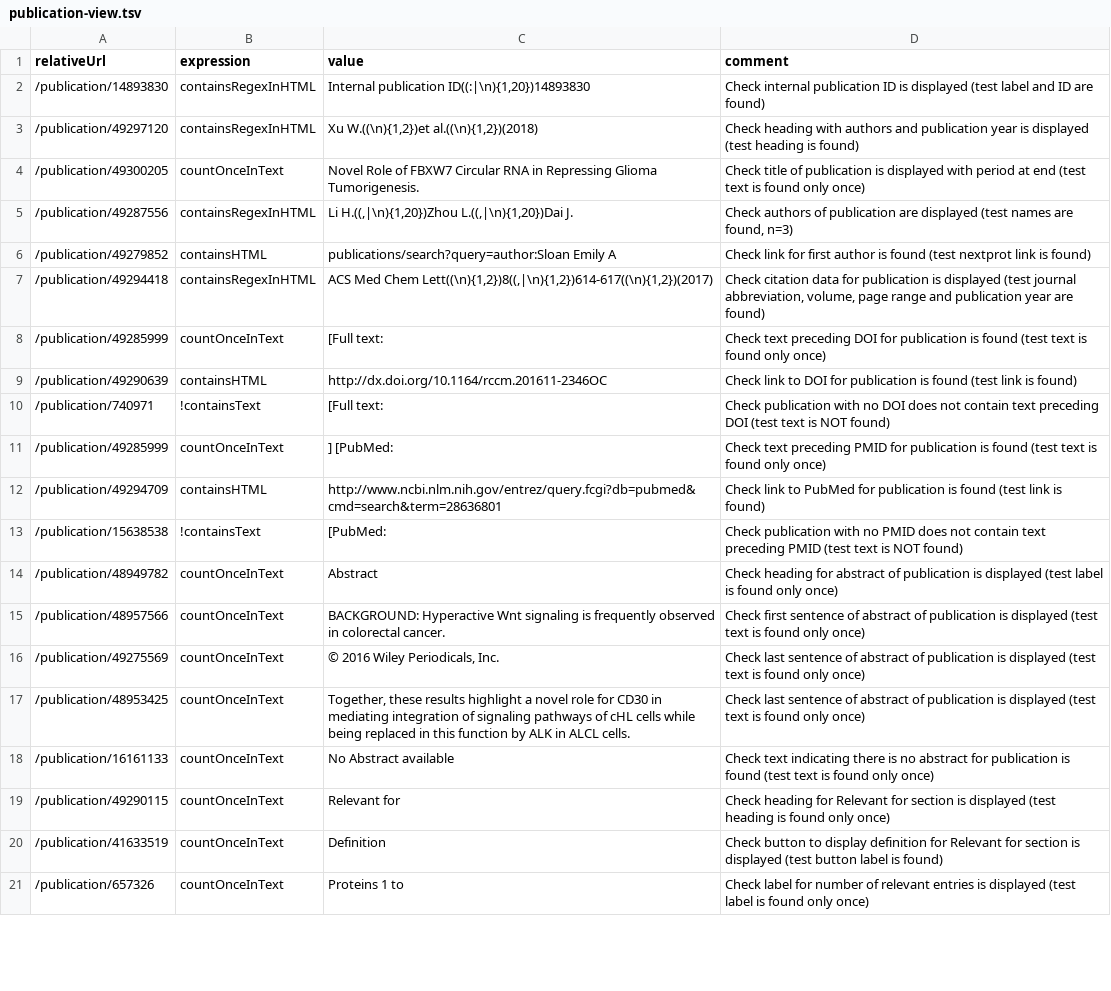
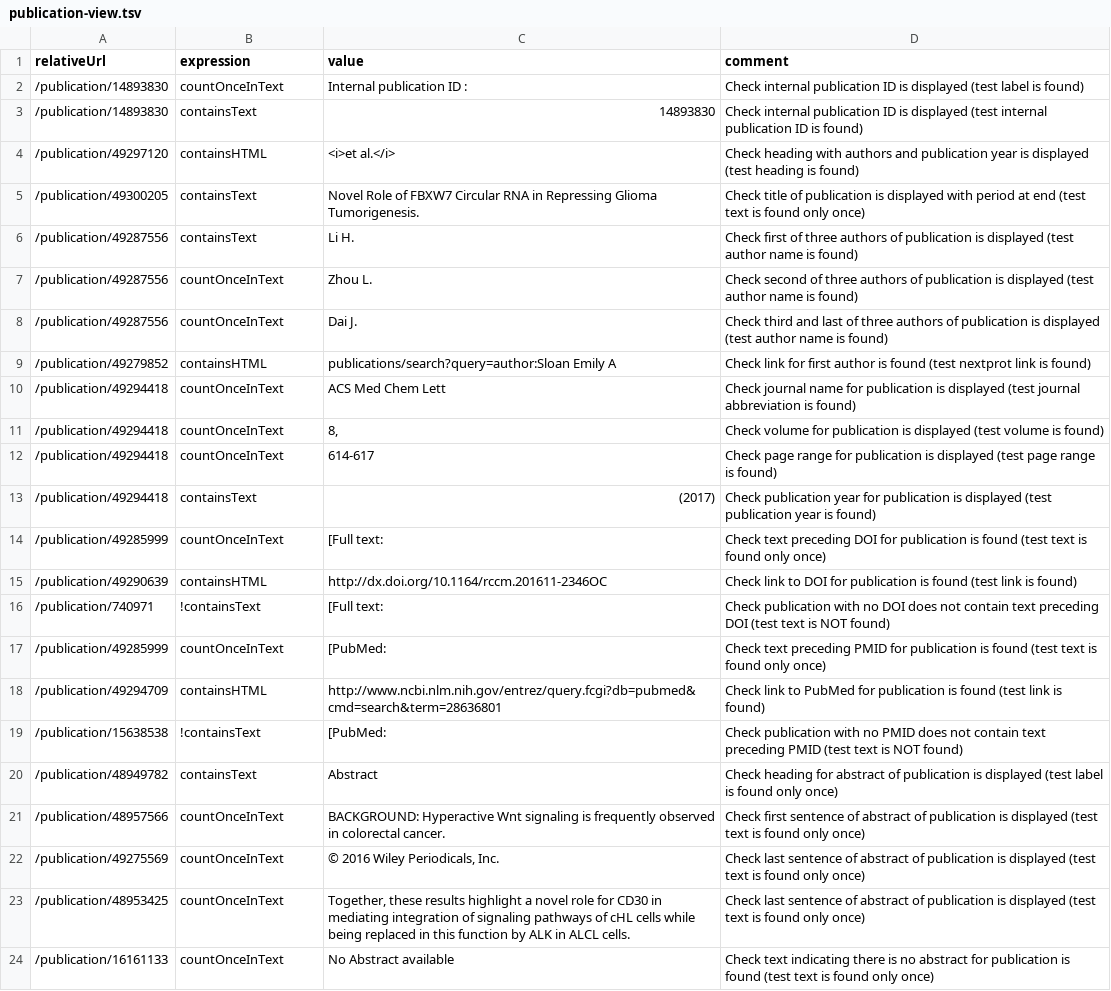
Before and after one commit to calipho-sib/nextprot-automated-qc, a TSV file: test-specs/publication-view.tsv, drawn as a sheet; only a part is shown; the shorter side is filled out with more unchanged rows; the diff covers the shown part only.

Commit message:
Fixed checks with errors

```diff
--- a/test-specs/publication-view.tsv
+++ b/test-specs/publication-view.tsv
@@ -1,8 +1,14 @@
 relativeUrl	expression	value	comment
-/publication/14893830	containsRegexInHTML	Internal publication ID((:|\n){1,20})14893830	Check internal publication ID is displayed (test label and ID are found)
-/publication/49297120	containsRegexInHTML	Xu W.((\n){1,2})et al.((\n){1,2})(2018)	Check heading with authors and publication year is displayed (test heading is found)
-/publication/49300205	countOnceInText	Novel Role of FBXW7 Circular RNA in Repressing Glioma Tumorigenesis.	Check title of publication is displayed with period at end (test text is found only once)
-/publication/49287556	containsRegexInHTML	Li H.((,|\n){1,20})Zhou L.((,|\n){1,20})Dai J.	Check authors of publication are displayed (test names are found, n=3)
+/publication/14893830	countOnceInText	Internal publication ID :	Check internal publication ID is displayed (test label is found)
+/publication/14893830	containsText	14893830	Check internal publication ID is displayed (test internal publication ID is found)
+/publication/49297120	containsHTML	<i>et al.</i>	Check heading with authors and publication year is displayed (test heading is found)
+/publication/49300205	containsText	Novel Role of FBXW7 Circular RNA in Repressing Glioma Tumorigenesis.	Check title of publication is displayed with period at end (test text is found only once)
+/publication/49287556	containsText	Li H.	Check first of three authors of publication is displayed (test author name is found)
+/publication/49287556	countOnceInText	Zhou L.	Check second of three authors of publication is displayed (test author name is found)
+/publication/49287556	countOnceInText	Dai J.	Check third and last of three authors of publication is displayed (test author name is found)
 /publication/49279852	containsHTML	publications/search?query=author:Sloan Emily A	Check link for first author is found (test nextprot link is found)
-/publication/49294418	containsRegexInHTML	ACS Med Chem Lett((\n){1,2})8((,|\n){1,2})614-617((\n){1,2})(2017)	Check citation data for publication is displayed (test journal abbreviation, volume, page range and publication year are found)
+/publication/49294418	countOnceInText	ACS Med Chem Lett	Check journal name for publication is displayed (test journal abbreviation is found)
+/publication/49294418	countOnceInText	8,	Check volume for publication is displayed (test volume is found)
+/publication/49294418	countOnceInText	614-617	Check page range for publication is displayed (test page range is found)
+/publication/49294418	containsText	(2017)	Check publication year for publication is displayed (test publication year is found)
 /publication/49285999	countOnceInText	[Full text:	Check text preceding DOI for publication is found (test text is found only once)
@@ -10,6 +16,6 @@ relativeUrl	expression	value	comment
 /publication/740971	!containsText	[Full text:	Check publication with no DOI does not contain text preceding DOI (test text is NOT found)
-/publication/49285999	countOnceInText	] [PubMed:	Check text preceding PMID for publication is found (test text is found only once)
+/publication/49285999	countOnceInText	[PubMed:	Check text preceding PMID for publication is found (test text is found only once)
 /publication/49294709	containsHTML	http://www.ncbi.nlm.nih.gov/entrez/query.fcgi?db=pubmed&cmd=search&term=28636801	Check link to PubMed for publication is found (test link is found)
 /publication/15638538	!containsText	[PubMed:	Check publication with no PMID does not contain text preceding PMID (test text is NOT found)
-/publication/48949782	countOnceInText	Abstract	Check heading for abstract of publication is displayed (test label is found only once)
+/publication/48949782	containsText	Abstract	Check heading for abstract of publication is displayed (test label is found only once)
 /publication/48957566	countOnceInText	BACKGROUND: Hyperactive Wnt signaling is frequently observed in colorectal cancer.	Check first sentence of abstract of publication is displayed (test text is found only once)
```
Also changed, not shown: 1 removed row and 8 edited cells elsewhere in this file.
